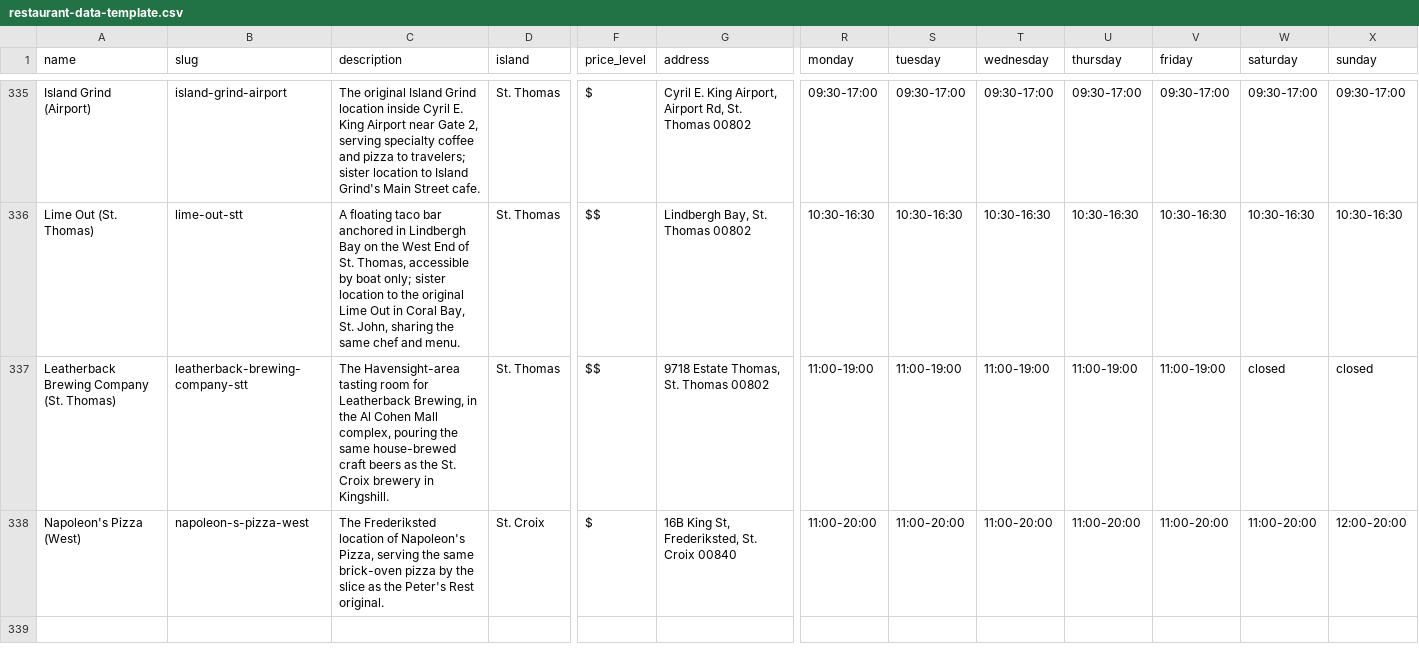
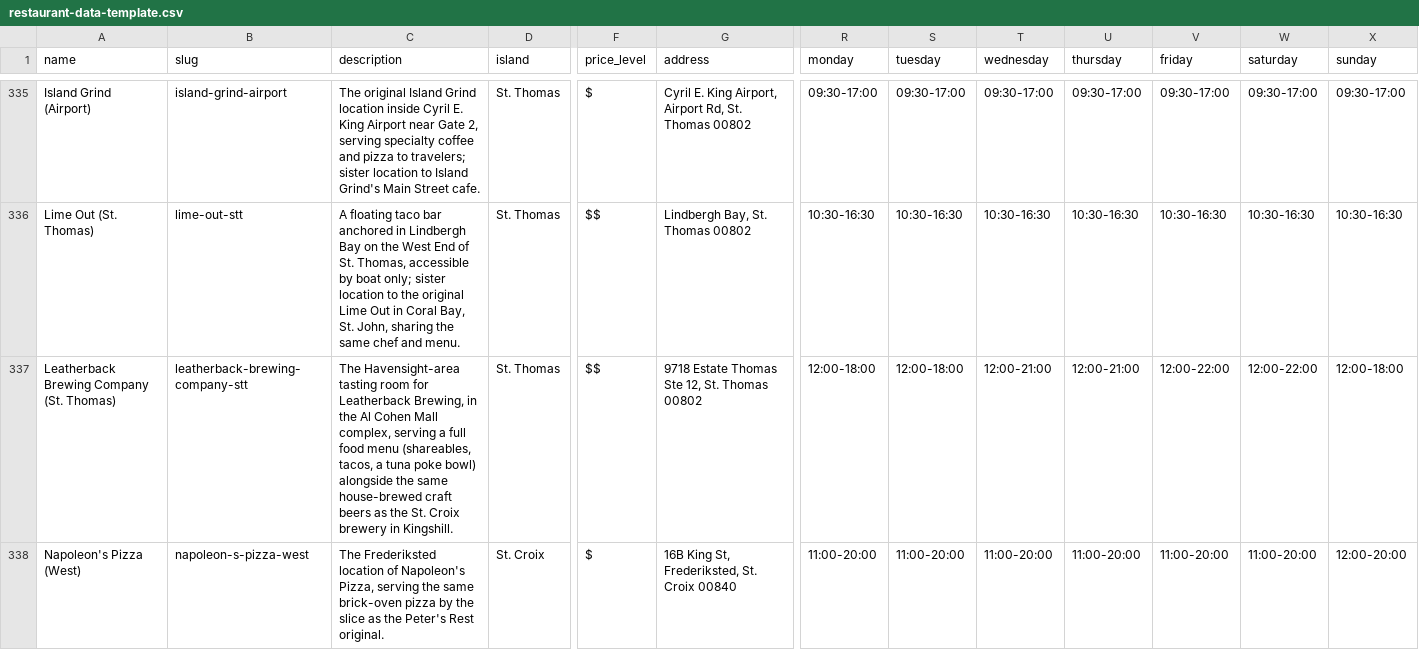
Before and after one commit to 340dude/rork-usvi-eats---restaurant-discovery-app, a CSV file: docs/restaurant-data-template.csv, drawn as a sheet; only a part is shown, gaps mark what is left out; the diff names each change by its address in the sheet, - before the commit and + after, or states it on an @@ line.

Commit message:
Add Leatherback Brewing STT's real food menu, fix hours/address
Found the location's own menu page (leatherbackbrewing.com/our-locations,
St. Thomas Food Menu tab) confirming it does serve a full food
menu -- shareables, tacos, a tuna poke bowl, salad -- not just beer.
Also corrected hours (was guessing Mon-Fri 11-7 closed weekends from
Google Maps; Yelp's business-submitted hours show it's open all 7
days, closing later Fri/Sat) and added the Ste 12 suite number.

```diff
--- a/docs/restaurant-data-template.csv
+++ b/docs/restaurant-data-template.csv
-C337 (description): …Mall complex, pouring the same…
+C337 (description): …Mall complex, serving a full food menu (shareables, tacos, a tuna poke bowl) alongside the same…
-G337 (address): 9718 Estate Thomas, St. Thomas 00802
+G337 (address): 9718 Estate Thomas Ste 12, St. Thomas 00802
-R337 (monday): 11:00-19:00
+R337 (monday): 12:00-18:00
-S337 (tuesday): 11:00-19:00
+S337 (tuesday): 12:00-18:00
-T337 (wednesday): 11:00-19:00
+T337 (wednesday): 12:00-21:00
-U337 (thursday): 11:00-19:00
+U337 (thursday): 12:00-21:00
-V337 (friday): 11:00-19:00
+V337 (friday): 12:00-22:00
-W337 (saturday): closed
+W337 (saturday): 12:00-22:00
-X337 (sunday): closed
+X337 (sunday): 12:00-18:00
```
